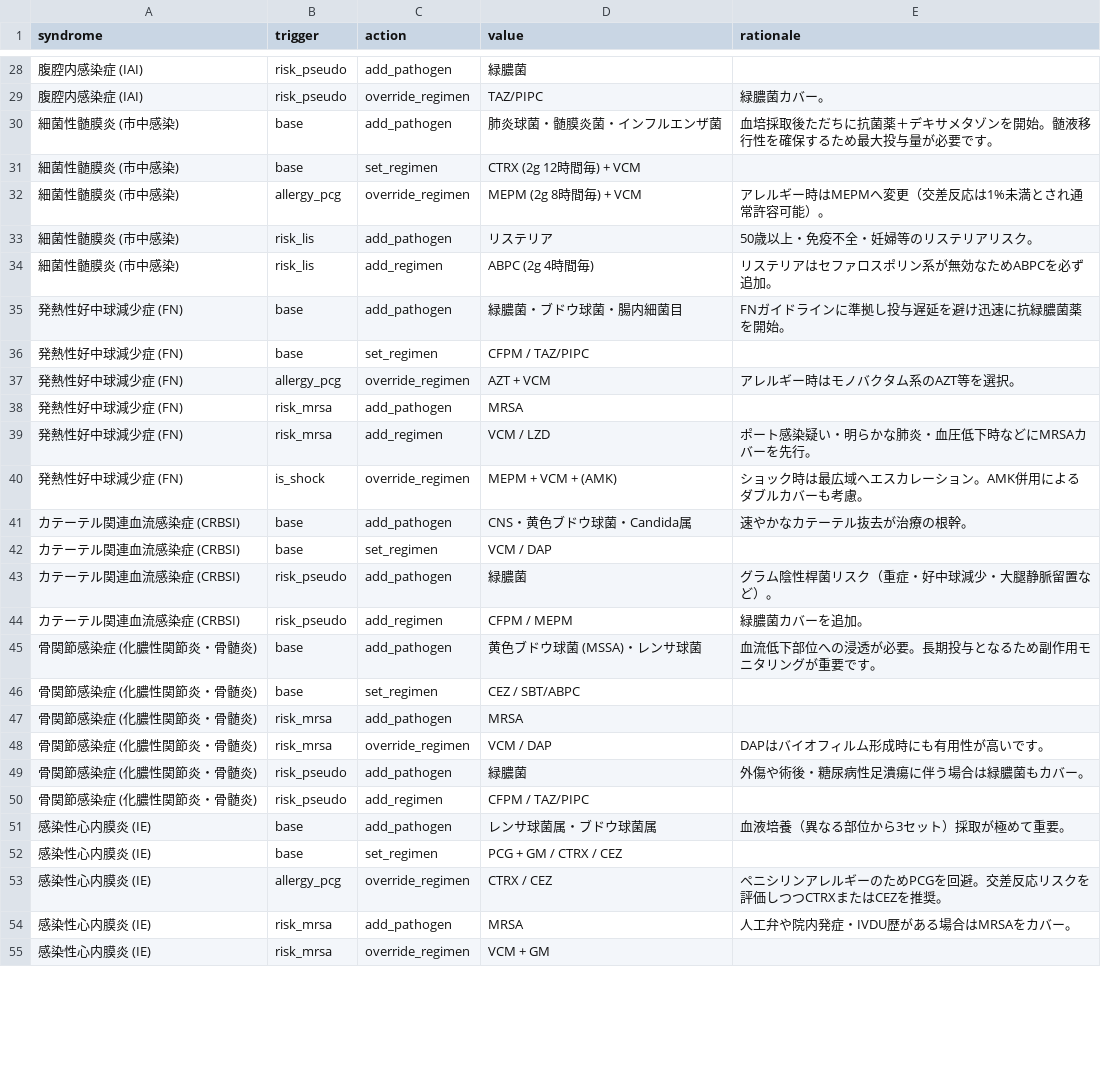
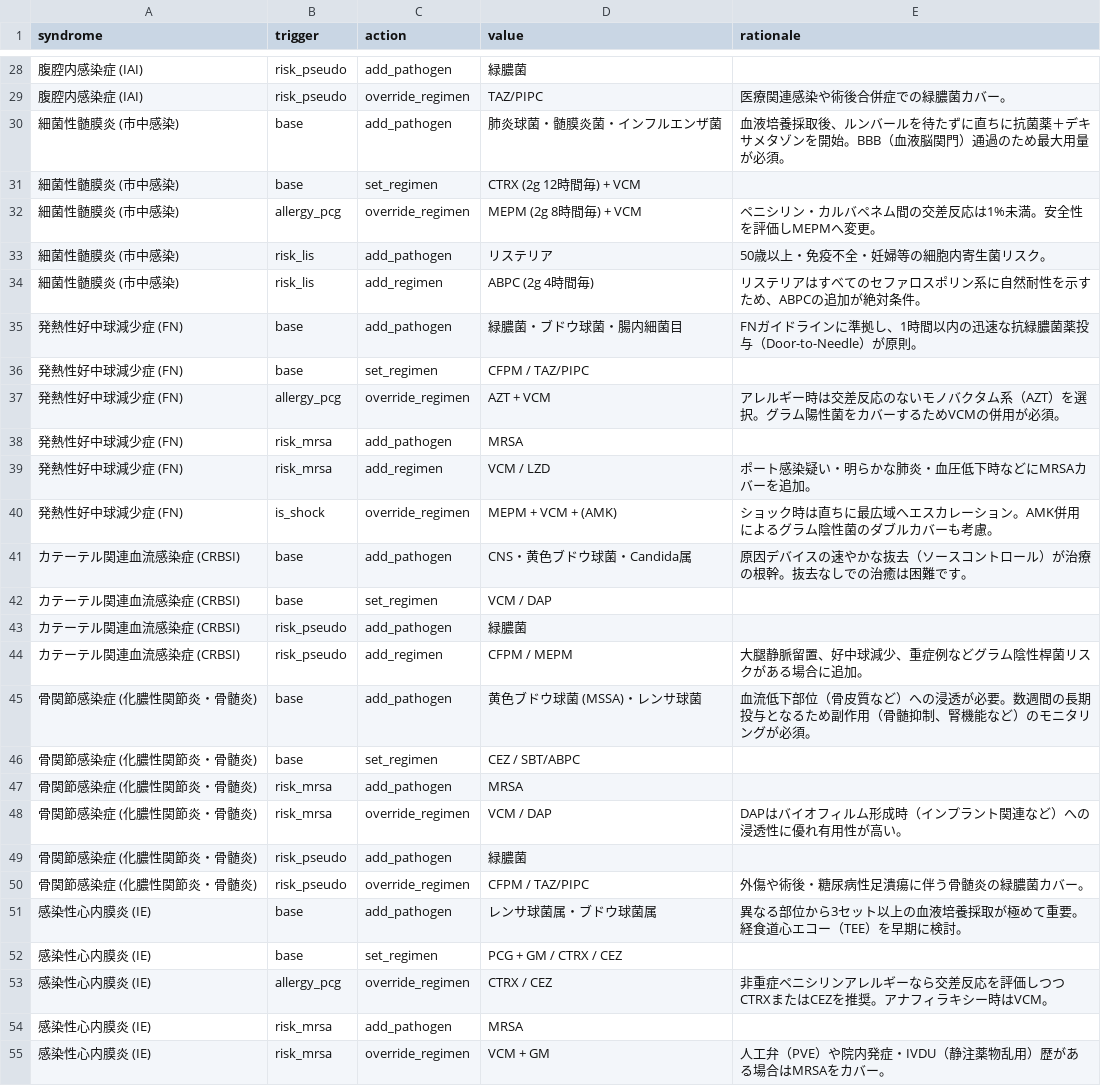
Before and after one commit to sui-commits/ast-app, a CSV file: data.csv, drawn as a sheet; only a part is shown, gaps mark what is left out; the diff covers the shown part only.

```diff
--- a/data.csv
+++ b/data.csv
@@ -28,28 +28,28 @@ syndrome,trigger,action,value,rationale
 腹腔内感染症 (IAI),risk_pseudo,add_pathogen,緑膿菌,
-腹腔内感染症 (IAI),risk_pseudo,override_regimen,TAZ/PIPC,緑膿菌カバー。
-細菌性髄膜炎 (市中感染),base,add_pathogen,肺炎球菌・髄膜炎菌・インフルエンザ菌,血培採取後ただちに抗菌薬＋デキサメタゾンを開始。髄液移行性を確保するため最大投与量が必要です。
+腹腔内感染症 (IAI),risk_pseudo,override_regimen,TAZ/PIPC,医療関連感染や術後合併症での緑膿菌カバー。
+細菌性髄膜炎 (市中感染),base,add_pathogen,肺炎球菌・髄膜炎菌・インフルエンザ菌,血液培養採取後、ルンバールを待たずに直ちに抗菌薬＋デキサメタゾンを開始。BBB（血液脳関門）通過のため最大用量が必須。
 細菌性髄膜炎 (市中感染),base,set_regimen,CTRX (2g 12時間毎) + VCM,
-細菌性髄膜炎 (市中感染),allergy_pcg,override_regimen,MEPM (2g 8時間毎) + VCM,アレルギー時はMEPMへ変更（交差反応は1%未満とされ通常許容可能）。
-細菌性髄膜炎 (市中感染),risk_lis,add_pathogen,リステリア,50歳以上・免疫不全・妊婦等のリステリアリスク。
-細菌性髄膜炎 (市中感染),risk_lis,add_regimen,ABPC (2g 4時間毎),リステリアはセファロスポリン系が無効なためABPCを必ず追加。
-発熱性好中球減少症 (FN),base,add_pathogen,緑膿菌・ブドウ球菌・腸内細菌目,FNガイドラインに準拠し投与遅延を避け迅速に抗緑膿菌薬を開始。
+細菌性髄膜炎 (市中感染),allergy_pcg,override_regimen,MEPM (2g 8時間毎) + VCM,ペニシリン・カルバペネム間の交差反応は1%未満。安全性を評価しMEPMへ変更。
+細菌性髄膜炎 (市中感染),risk_lis,add_pathogen,リステリア,50歳以上・免疫不全・妊婦等の細胞内寄生菌リスク。
+細菌性髄膜炎 (市中感染),risk_lis,add_regimen,ABPC (2g 4時間毎),リステリアはすべてのセファロスポリン系に自然耐性を示すため、ABPCの追加が絶対条件。
+発熱性好中球減少症 (FN),base,add_pathogen,緑膿菌・ブドウ球菌・腸内細菌目,FNガイドラインに準拠し、1時間以内の迅速な抗緑膿菌薬投与（Door-to-Needle）が原則。
 発熱性好中球減少症 (FN),base,set_regimen,CFPM / TAZ/PIPC,
-発熱性好中球減少症 (FN),allergy_pcg,override_regimen,AZT + VCM,アレルギー時はモノバクタム系のAZT等を選択。
+発熱性好中球減少症 (FN),allergy_pcg,override_regimen,AZT + VCM,アレルギー時は交差反応のないモノバクタム系（AZT）を選択。グラム陽性菌をカバーするためVCMの併用が必須。
 発熱性好中球減少症 (FN),risk_mrsa,add_pathogen,MRSA,
-発熱性好中球減少症 (FN),risk_mrsa,add_regimen,VCM / LZD,ポート感染疑い・明らかな肺炎・血圧低下時などにMRSAカバーを先行。
-発熱性好中球減少症 (FN),is_shock,override_regimen,MEPM + VCM + (AMK),ショック時は最広域へエスカレーション。AMK併用によるダブルカバーも考慮。
-カテーテル関連血流感染症 (CRBSI),base,add_pathogen,CNS・黄色ブドウ球菌・Candida属,速やかなカテーテル抜去が治療の根幹。
+発熱性好中球減少症 (FN),risk_mrsa,add_regimen,VCM / LZD,ポート感染疑い・明らかな肺炎・血圧低下時などにMRSAカバーを追加。
+発熱性好中球減少症 (FN),is_shock,override_regimen,MEPM + VCM + (AMK),ショック時は直ちに最広域へエスカレーション。AMK併用によるグラム陰性菌のダブルカバーも考慮。
+カテーテル関連血流感染症 (CRBSI),base,add_pathogen,CNS・黄色ブドウ球菌・Candida属,原因デバイスの速やかな抜去（ソースコントロール）が治療の根幹。抜去なしでの治癒は困難です。
 カテーテル関連血流感染症 (CRBSI),base,set_regimen,VCM / DAP,
-カテーテル関連血流感染症 (CRBSI),risk_pseudo,add_pathogen,緑膿菌,グラム陰性桿菌リスク（重症・好中球減少・大腿静脈留置など）。
-カテーテル関連血流感染症 (CRBSI),risk_pseudo,add_regimen,CFPM / MEPM,緑膿菌カバーを追加。
-骨関節感染症 (化膿性関節炎・骨髄炎),base,add_pathogen,黄色ブドウ球菌 (MSSA)・レンサ球菌,血流低下部位への浸透が必要。長期投与となるため副作用モニタリングが重要です。
+カテーテル関連血流感染症 (CRBSI),risk_pseudo,add_pathogen,緑膿菌,
+カテーテル関連血流感染症 (CRBSI),risk_pseudo,add_regimen,CFPM / MEPM,大腿静脈留置、好中球減少、重症例などグラム陰性桿菌リスクがある場合に追加。
+骨関節感染症 (化膿性関節炎・骨髄炎),base,add_pathogen,黄色ブドウ球菌 (MSSA)・レンサ球菌,血流低下部位（骨皮質など）への浸透が必要。数週間の長期投与となるため副作用（骨髄抑制、腎機能など）のモニタリングが必須。
 骨関節感染症 (化膿性関節炎・骨髄炎),base,set_regimen,CEZ / SBT/ABPC,
 骨関節感染症 (化膿性関節炎・骨髄炎),risk_mrsa,add_pathogen,MRSA,
-骨関節感染症 (化膿性関節炎・骨髄炎),risk_mrsa,override_regimen,VCM / DAP,DAPはバイオフィルム形成時にも有用性が高いです。
-骨関節感染症 (化膿性関節炎・骨髄炎),risk_pseudo,add_pathogen,緑膿菌,外傷や術後・糖尿病性足潰瘍に伴う場合は緑膿菌もカバー。
-骨関節感染症 (化膿性関節炎・骨髄炎),risk_pseudo,add_regimen,CFPM / TAZ/PIPC,
-感染性心内膜炎 (IE),base,add_pathogen,レンサ球菌属・ブドウ球菌属,血液培養（異なる部位から3セット）採取が極めて重要。
+骨関節感染症 (化膿性関節炎・骨髄炎),risk_mrsa,override_regimen,VCM / DAP,DAPはバイオフィルム形成時（インプラント関連など）への浸透性に優れ有用性が高い。
+骨関節感染症 (化膿性関節炎・骨髄炎),risk_pseudo,add_pathogen,緑膿菌,
+骨関節感染症 (化膿性関節炎・骨髄炎),risk_pseudo,override_regimen,CFPM / TAZ/PIPC,外傷や術後・糖尿病性足潰瘍に伴う骨髄炎の緑膿菌カバー。
+感染性心内膜炎 (IE),base,add_pathogen,レンサ球菌属・ブドウ球菌属,異なる部位から3セット以上の血液培養採取が極めて重要。経食道心エコー（TEE）を早期に検討。
 感染性心内膜炎 (IE),base,set_regimen,PCG + GM / CTRX / CEZ,
-感染性心内膜炎 (IE),allergy_pcg,override_regimen,CTRX / CEZ,ペニシリンアレルギーのためPCGを回避。交差反応リスクを評価しつつCTRXまたはCEZを推奨。
-感染性心内膜炎 (IE),risk_mrsa,add_pathogen,MRSA,人工弁や院内発症・IVDU歴がある場合はMRSAをカバー。
-感染性心内膜炎 (IE),risk_mrsa,override_regimen,VCM + GM,
+感染性心内膜炎 (IE),allergy_pcg,override_regimen,CTRX / CEZ,非重症ペニシリンアレルギーなら交差反応を評価しつつCTRXまたはCEZを推奨。アナフィラキシー時はVCM。
+感染性心内膜炎 (IE),risk_mrsa,add_pathogen,MRSA,
+感染性心内膜炎 (IE),risk_mrsa,override_regimen,VCM + GM,人工弁（PVE）や院内発症・IVDU（静注薬物乱用）歴がある場合はMRSAをカバー。
```
Also changed, not shown: 44 edited cells elsewhere in this file.
